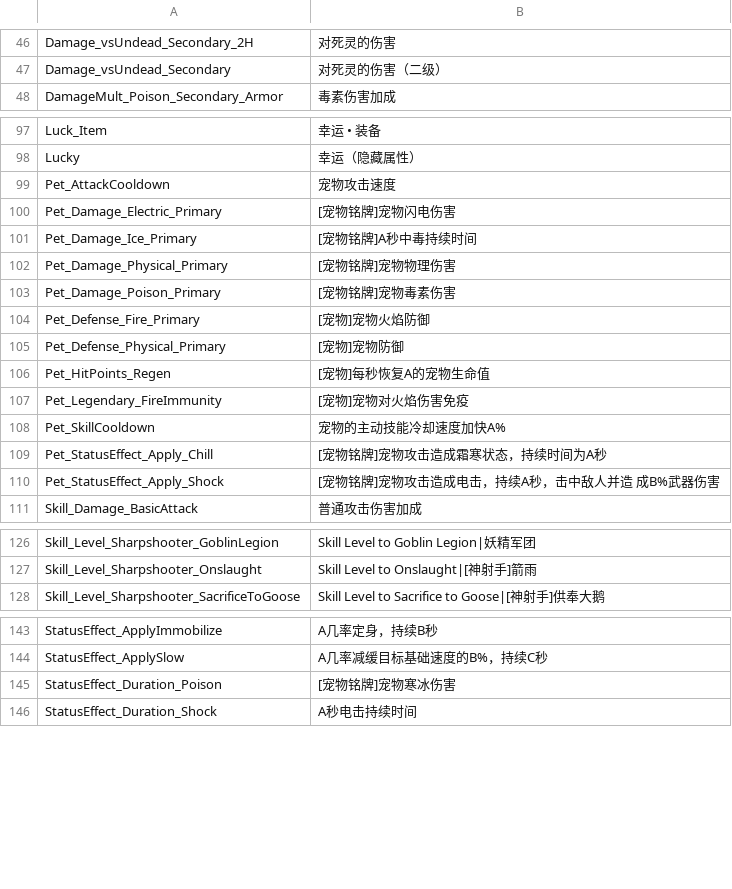
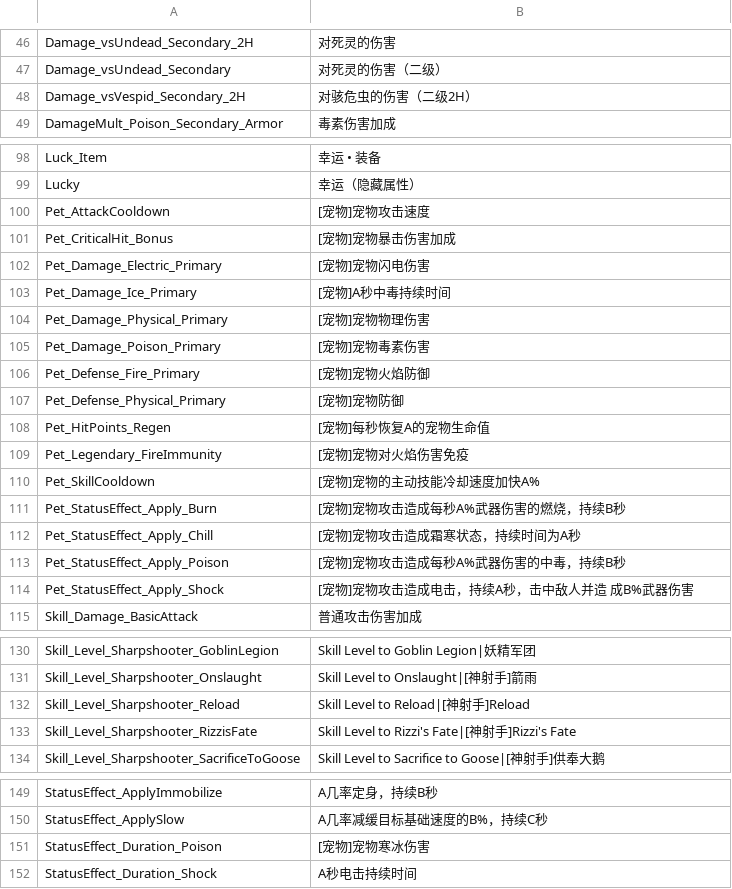
Before and after one commit to Jackxwb/torchlight-3-save-editor, a CSV file: ui/data/affixName.csv, drawn as a sheet; only a part is shown, gaps mark what is left out.

Commit message:
[游戏翻译数据更新维护] affixName.csv，增加 绿色词条0条，蓝色词条0条，传奇词条0条，其他词条6条，修改 其他词条9条 itemDataRow.csv，增加 绿色装备4条，蓝色装备2条，传奇装备0条，其他装备6条

```diff
--- a/ui/data/affixName.csv
+++ b/ui/data/affixName.csv
@@ -47,2 +47,3 @@ Damage_vsUndead_Secondary_2H,对死灵的伤害
 Damage_vsUndead_Secondary,对死灵的伤害（二级）
+Damage_vsVespid_Secondary_2H,对骇危虫的伤害（二级2H）
 DamageMult_Poison_Secondary_Armor,毒素伤害加成
@@ -98,7 +99,8 @@ Luck_Item,幸运 • 装备
 Lucky,幸运（隐藏属性）
-Pet_AttackCooldown,宠物攻击速度
-Pet_Damage_Electric_Primary,[宠物铭牌]宠物闪电伤害
-Pet_Damage_Ice_Primary,[宠物铭牌]A秒中毒持续时间
-Pet_Damage_Physical_Primary,[宠物铭牌]宠物物理伤害
-Pet_Damage_Poison_Primary,[宠物铭牌]宠物毒素伤害
+Pet_AttackCooldown,[宠物]宠物攻击速度
+Pet_CriticalHit_Bonus,[宠物]宠物暴击伤害加成
+Pet_Damage_Electric_Primary,[宠物]宠物闪电伤害
+Pet_Damage_Ice_Primary,[宠物]A秒中毒持续时间
+Pet_Damage_Physical_Primary,[宠物]宠物物理伤害
+Pet_Damage_Poison_Primary,[宠物]宠物毒素伤害
 Pet_Defense_Fire_Primary,[宠物]宠物火焰防御
@@ -107,5 +109,7 @@ Pet_HitPoints_Regen,[宠物]每秒恢复A的宠物生命值
 Pet_Legendary_FireImmunity,[宠物]宠物对火焰伤害免疫
-Pet_SkillCooldown,宠物的主动技能冷却速度加快A%
-Pet_StatusEffect_Apply_Chill,[宠物铭牌]宠物攻击造成霜寒状态，持续时间为A秒
-Pet_StatusEffect_Apply_Shock,[宠物铭牌]宠物攻击造成电击，持续A秒，击中敌人并造 成B%武器伤害
+Pet_SkillCooldown,[宠物]宠物的主动技能冷却速度加快A%
+Pet_StatusEffect_Apply_Burn,[宠物]宠物攻击造成每秒A%武器伤害的燃烧，持续B秒
+Pet_StatusEffect_Apply_Chill,[宠物]宠物攻击造成霜寒状态，持续时间为A秒
+Pet_StatusEffect_Apply_Poison,[宠物]宠物攻击造成每秒A%武器伤害的中毒，持续B秒
+Pet_StatusEffect_Apply_Shock,[宠物]宠物攻击造成电击，持续A秒，击中敌人并造 成B%武器伤害
 Skill_Damage_BasicAttack,普通攻击伤害加成
@@ -127,2 +131,4 @@ Skill_Level_Sharpshooter_GoblinLegion,Skill Level to Goblin Legion|妖精军团
 Skill_Level_Sharpshooter_Onslaught,Skill Level to Onslaught|[神射手]箭雨
+Skill_Level_Sharpshooter_Reload,Skill Level to Reload|[神射手]Reload
+Skill_Level_Sharpshooter_RizzisFate,Skill Level to Rizzi's Fate|[神射手]Rizzi's Fate
 Skill_Level_Sharpshooter_SacrificeToGoose,Skill Level to Sacrifice to Goose|[神射手]供奉大鹅
@@ -144,3 +150,3 @@ StatusEffect_ApplyImmobilize,A几率定身，持续B秒
 StatusEffect_ApplySlow,A几率减缓目标基础速度的B%，持续C秒
-StatusEffect_Duration_Poison,[宠物铭牌]宠物寒冰伤害
+StatusEffect_Duration_Poison,[宠物]宠物寒冰伤害
 StatusEffect_Duration_Shock,A秒电击持续时间
```
Also changed, not shown: ui/data/itemDataRow.csv.
